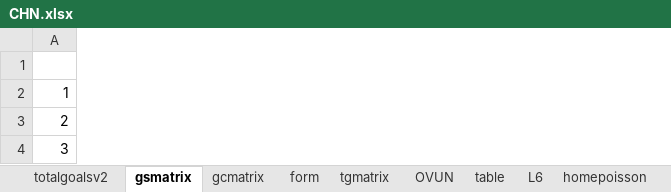
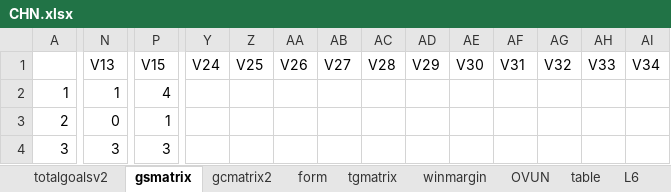
Before and after one commit to gitboyzorro5/Rsoccer, an Excel workbook: NL/CHN.xlsx, sheet gsmatrix, drawn as a sheet; only a part is shown, gaps mark what is left out; values as stored, in another font and other column widths than the file's, no cell formats; removed rows and columns are numbered as before the commit, all else as after; rows hold the shown columns only; the diff covers the shown part only; the diff names each change by its address in the sheet, - before the commit and + after, or states it on an @@ line.

```diff
--- a/NL/CHN.xlsx (sheet gsmatrix)
+++ b/NL/CHN.xlsx (sheet gsmatrix)
-sheet tab: gcmatrix
+sheet tab: gcmatrix2
+sheet tab: winmargin
+column N, rows 2-4: 1 | 0 | 3
+column P, rows 2-4: 4 | 1 | 3
+column Y, empty
+column Z, empty
+column AA, empty
+column AB, empty
+column AC, empty
+column AD, empty
+column AE, empty
+column AF, empty
+column AG, empty
+column AH, empty
+column AI, empty
-row 1: (empty)
+row 1:  | V13 | V15 | V24 | V25 | V26 | V27 | V28 | V29 | V30 | V31 | V32 | V33 | V34
```
Also changed, not shown: 6 added columns and 210 edited cells elsewhere in this sheet, sheet gcmatrix2, sheet tgmatrix, sheet form, sheet L6, cell formats, NL/BRA.xlsx, NL/DNK.xlsx, 28 other files.
